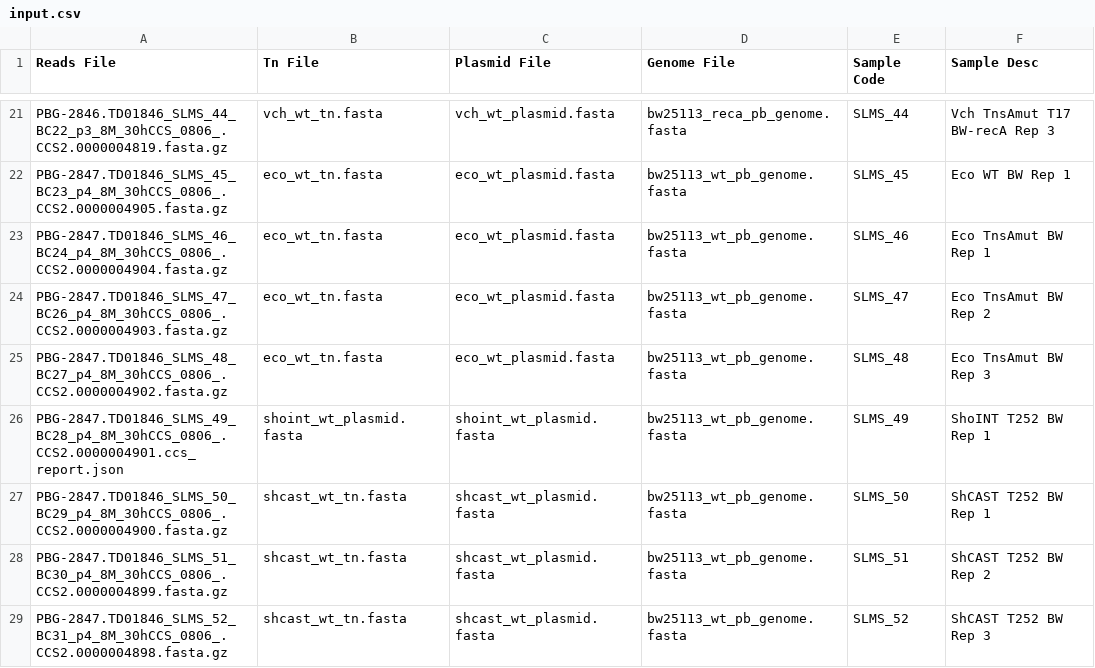
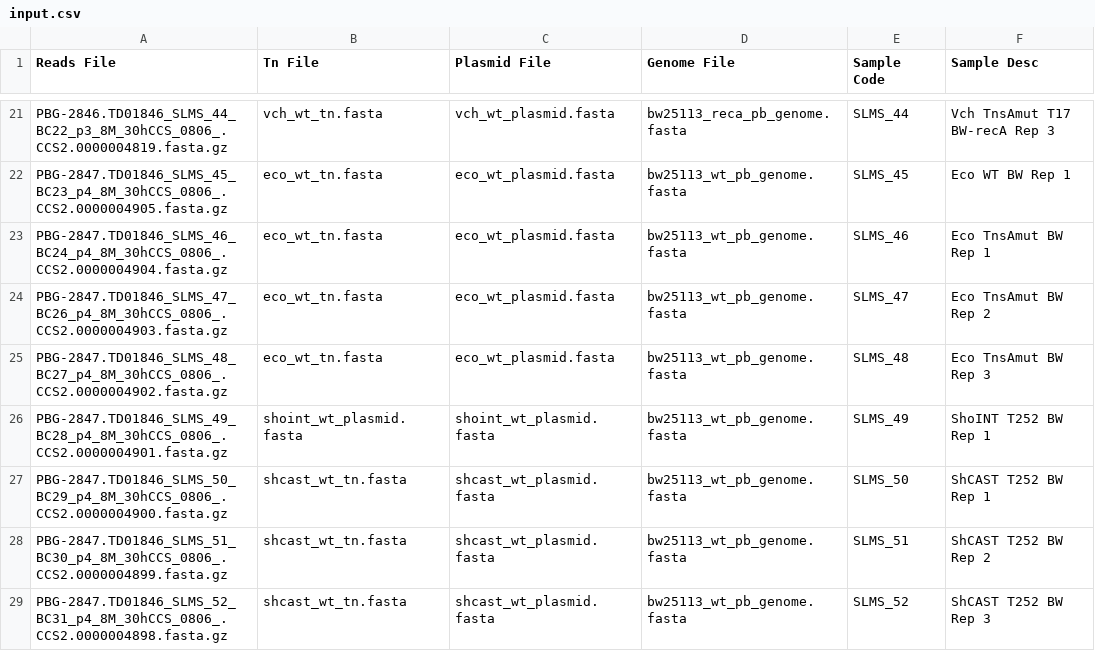
Before and after one commit to sternberglab/Vo_etal_2021, a CSV file: input.csv, drawn as a sheet; only a part is shown, gaps mark what is left out.

Commit message:
Update input for correct reads file and cmd for blast download

```diff
--- a/input.csv
+++ b/input.csv
@@ -25,3 +25,3 @@ PBG-2847.TD01846_SLMS_47_BC26_p4_8M_30hCCS_0806_.CCS2.0000004903.fasta.gz,eco_wt
 PBG-2847.TD01846_SLMS_48_BC27_p4_8M_30hCCS_0806_.CCS2.0000004902.fasta.gz,eco_wt_tn.fasta,eco_wt_plasmid.fasta,bw25113_wt_pb_genome.fasta,SLMS_48,Eco TnsAmut BW Rep 3
-PBG-2847.TD01846_SLMS_49_BC28_p4_8M_30hCCS_0806_.CCS2.0000004901.ccs_report.json,shoint_wt_plasmid.fasta,shoint_wt_plasmid.fasta,bw25113_wt_pb_genome.fasta,SLMS_49,ShoINT T252 BW Rep 1
+PBG-2847.TD01846_SLMS_49_BC28_p4_8M_30hCCS_0806_.CCS2.0000004901.fasta.gz,shoint_wt_plasmid.fasta,shoint_wt_plasmid.fasta,bw25113_wt_pb_genome.fasta,SLMS_49,ShoINT T252 BW Rep 1
 PBG-2847.TD01846_SLMS_50_BC29_p4_8M_30hCCS_0806_.CCS2.0000004900.fasta.gz,shcast_wt_tn.fasta,shcast_wt_plasmid.fasta,bw25113_wt_pb_genome.fasta,SLMS_50,ShCAST T252 BW Rep 1
```
Also changed, not shown: 1 other file.
